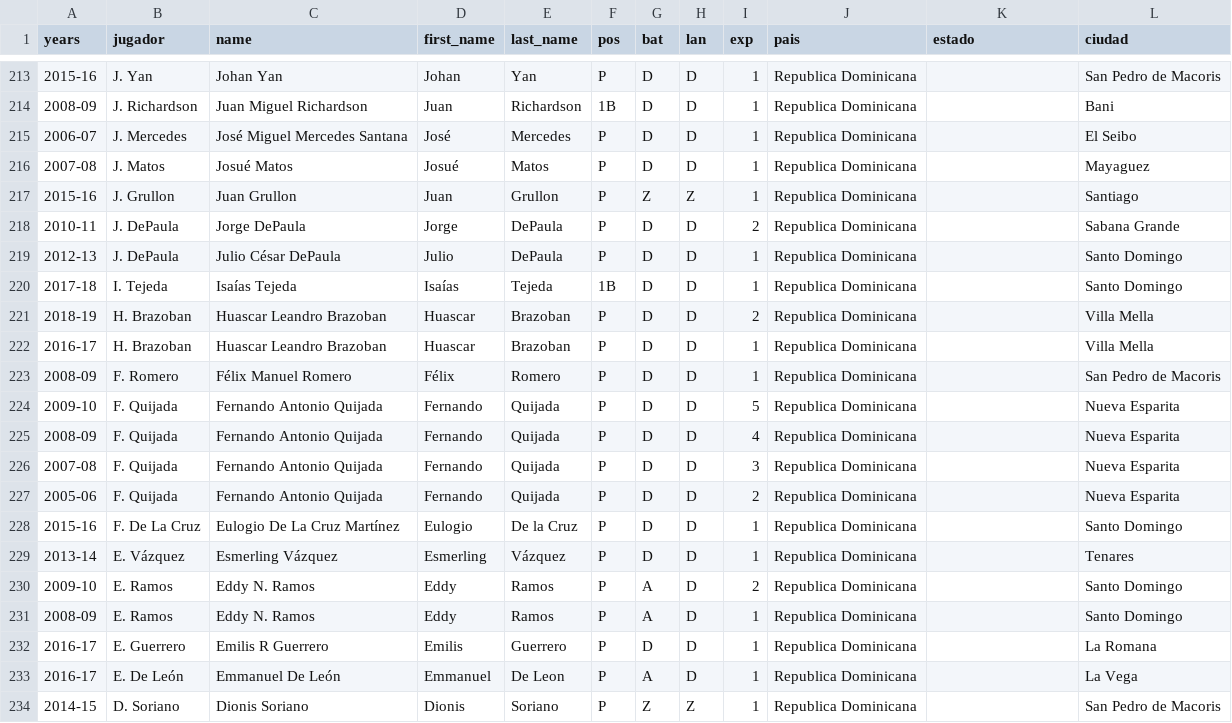
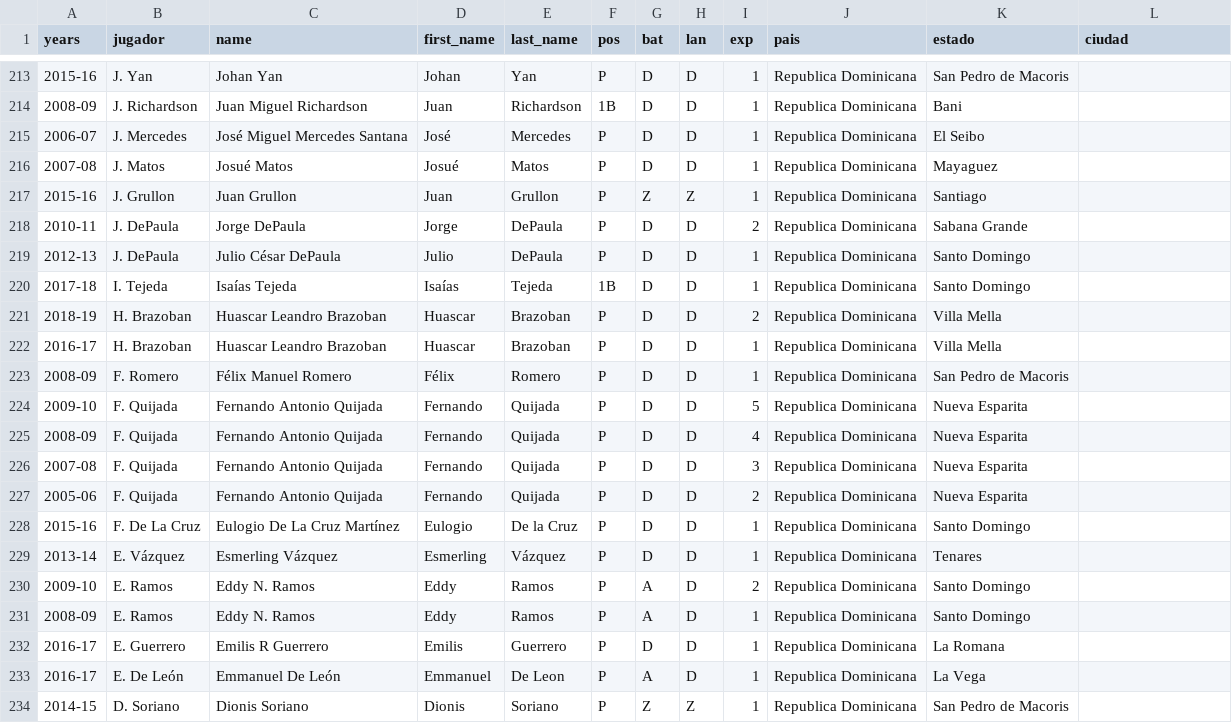
Before and after one commit to rubencholop/historic-tlg, a CSV file: data/rosters_clean.csv, drawn as a sheet; only a part is shown, gaps mark what is left out; the diff covers the shown part only.

```diff
--- a/data/rosters_clean.csv
+++ b/data/rosters_clean.csv
@@ -213,22 +213,22 @@ years,jugador,name,first_name,last_name,pos,bat,lan,exp,pais,estado,ciudad
-2015-16,J. Yan,Johan Yan,Johan,Yan,P,D,D,1,Republica Dominicana,,San Pedro de Macoris
-2008-09,J. Richardson,Juan Miguel Richardson,Juan,Richardson,1B,D,D,1,Republica Dominicana,,Bani
-2006-07,J. Mercedes,José Miguel Mercedes Santana,José,Mercedes,P,D,D,1,Republica Dominicana,,El Seibo
-2007-08,J. Matos,Josué Matos,Josué,Matos,P,D,D,1,Republica Dominicana,,Mayaguez
-2015-16,J. Grullon,Juan Grullon,Juan,Grullon,P,Z,Z,1,Republica Dominicana,,Santiago
-2010-11,J. DePaula,Jorge DePaula,Jorge,DePaula,P,D,D,2,Republica Dominicana,,Sabana Grande
-2012-13,J. DePaula,Julio César DePaula,Julio,DePaula,P,D,D,1,Republica Dominicana,,Santo Domingo
-2017-18,I. Tejeda,Isaías Tejeda,Isaías,Tejeda,1B,D,D,1,Republica Dominicana,,Santo Domingo
-2018-19,H. Brazoban,Huascar Leandro Brazoban,Huascar,Brazoban,P,D,D,2,Republica Dominicana,,Villa Mella
-2016-17,H. Brazoban,Huascar Leandro Brazoban,Huascar,Brazoban,P,D,D,1,Republica Dominicana,,Villa Mella
-2008-09,F. Romero,Félix Manuel Romero,Félix,Romero,P,D,D,1,Republica Dominicana,,San Pedro de Macoris
-2009-10,F. Quijada,Fernando Antonio Quijada,Fernando,Quijada,P,D,D,5,Republica Dominicana,,Nueva Esparita
-2008-09,F. Quijada,Fernando Antonio Quijada,Fernando,Quijada,P,D,D,4,Republica Dominicana,,Nueva Esparita
-2007-08,F. Quijada,Fernando Antonio Quijada,Fernando,Quijada,P,D,D,3,Republica Dominicana,,Nueva Esparita
-2005-06,F. Quijada,Fernando Antonio Quijada,Fernando,Quijada,P,D,D,2,Republica Dominicana,,Nueva Esparita
-2015-16,F. De La Cruz,Eulogio De La Cruz Martínez,Eulogio,De la  Cruz,P,D,D,1,Republica Dominicana,,Santo Domingo
-2013-14,E. Vázquez,Esmerling Vázquez,Esmerling,Vázquez,P,D,D,1,Republica Dominicana,,Tenares
-2009-10,E. Ramos,Eddy N. Ramos,Eddy,Ramos,P,A,D,2,Republica Dominicana,,Santo Domingo
-2008-09,E. Ramos,Eddy N. Ramos,Eddy,Ramos,P,A,D,1,Republica Dominicana,,Santo Domingo
-2016-17,E. Guerrero,Emilis R Guerrero,Emilis,Guerrero,P,D,D,1,Republica Dominicana,,La Romana
-2016-17,E. De León,Emmanuel De León,Emmanuel,De Leon,P,A,D,1,Republica Dominicana,,La Vega
-2014-15,D. Soriano,Dionis Soriano,Dionis,Soriano,P,Z,Z,1,Republica Dominicana,,San Pedro de Macoris
+2015-16,J. Yan,Johan Yan,Johan,Yan,P,D,D,1,Republica Dominicana,San Pedro de Macoris,
+2008-09,J. Richardson,Juan Miguel Richardson,Juan,Richardson,1B,D,D,1,Republica Dominicana,Bani,
+2006-07,J. Mercedes,José Miguel Mercedes Santana,José,Mercedes,P,D,D,1,Republica Dominicana,El Seibo,
+2007-08,J. Matos,Josué Matos,Josué,Matos,P,D,D,1,Republica Dominicana,Mayaguez,
+2015-16,J. Grullon,Juan Grullon,Juan,Grullon,P,Z,Z,1,Republica Dominicana,Santiago,
+2010-11,J. DePaula,Jorge DePaula,Jorge,DePaula,P,D,D,2,Republica Dominicana,Sabana Grande,
+2012-13,J. DePaula,Julio César DePaula,Julio,DePaula,P,D,D,1,Republica Dominicana,Santo Domingo,
+2017-18,I. Tejeda,Isaías Tejeda,Isaías,Tejeda,1B,D,D,1,Republica Dominicana,Santo Domingo,
+2018-19,H. Brazoban,Huascar Leandro Brazoban,Huascar,Brazoban,P,D,D,2,Republica Dominicana,Villa Mella,
+2016-17,H. Brazoban,Huascar Leandro Brazoban,Huascar,Brazoban,P,D,D,1,Republica Dominicana,Villa Mella,
+2008-09,F. Romero,Félix Manuel Romero,Félix,Romero,P,D,D,1,Republica Dominicana,San Pedro de Macoris,
+2009-10,F. Quijada,Fernando Antonio Quijada,Fernando,Quijada,P,D,D,5,Republica Dominicana,Nueva Esparita,
+2008-09,F. Quijada,Fernando Antonio Quijada,Fernando,Quijada,P,D,D,4,Republica Dominicana,Nueva Esparita,
+2007-08,F. Quijada,Fernando Antonio Quijada,Fernando,Quijada,P,D,D,3,Republica Dominicana,Nueva Esparita,
+2005-06,F. Quijada,Fernando Antonio Quijada,Fernando,Quijada,P,D,D,2,Republica Dominicana,Nueva Esparita,
+2015-16,F. De La Cruz,Eulogio De La Cruz Martínez,Eulogio,De la  Cruz,P,D,D,1,Republica Dominicana,Santo Domingo,
+2013-14,E. Vázquez,Esmerling Vázquez,Esmerling,Vázquez,P,D,D,1,Republica Dominicana,Tenares,
+2009-10,E. Ramos,Eddy N. Ramos,Eddy,Ramos,P,A,D,2,Republica Dominicana,Santo Domingo,
+2008-09,E. Ramos,Eddy N. Ramos,Eddy,Ramos,P,A,D,1,Republica Dominicana,Santo Domingo,
+2016-17,E. Guerrero,Emilis R Guerrero,Emilis,Guerrero,P,D,D,1,Republica Dominicana,La Romana,
+2016-17,E. De León,Emmanuel De León,Emmanuel,De Leon,P,A,D,1,Republica Dominicana,La Vega,
+2014-15,D. Soriano,Dionis Soriano,Dionis,Soriano,P,Z,Z,1,Republica Dominicana,San Pedro de Macoris,
```
Also changed, not shown: 49 edited cells elsewhere in this file, data/pitching_reseason.csv, 1 other file.
